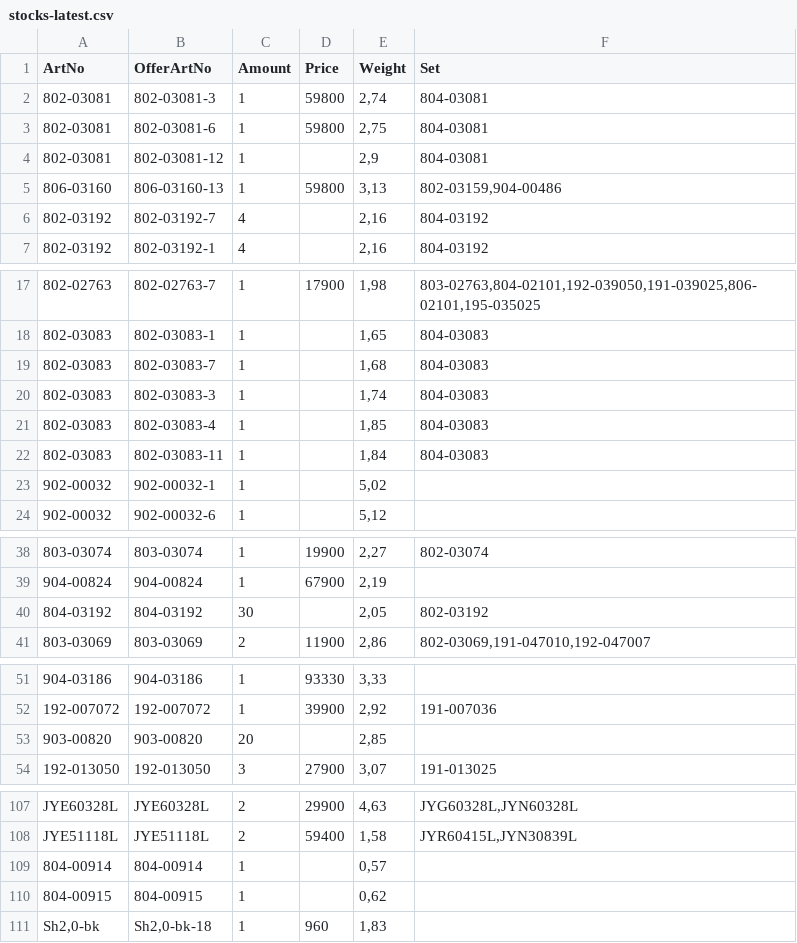
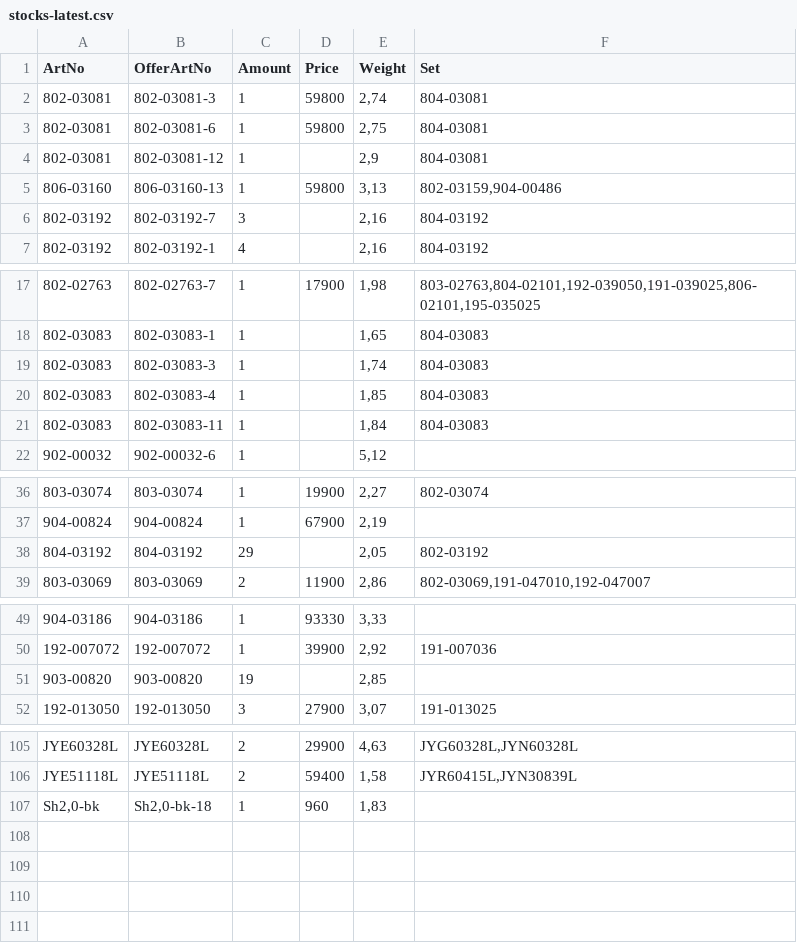
Before and after one commit to KodBuster/SINONIM-1C, a CSV file: data/stocks-latest.csv, drawn as a sheet; only a part is shown, gaps mark what is left out.

Commit message:
chore: stocks.csv from FTP (417d9e3e)

```diff
--- a/data/stocks-latest.csv
+++ b/data/stocks-latest.csv
@@ -5,3 +5,3 @@
 806-03160;806-03160-13;1;59800;3,13;802-03159,904-00486
-802-03192;802-03192-7;4;;2,16;804-03192
+802-03192;802-03192-7;3;;2,16;804-03192
 802-03192;802-03192-1;4;;2,16;804-03192
@@ -18,3 +18,2 @@
 802-03083;802-03083-1;1;;1,65;804-03083
-802-03083;802-03083-7;1;;1,68;804-03083
 802-03083;802-03083-3;1;;1,74;804-03083
@@ -22,3 +21,2 @@
 802-03083;802-03083-11;1;;1,84;804-03083
-902-00032;902-00032-1;1;;5,02;
 902-00032;902-00032-6;1;;5,12;
@@ -39,3 +37,3 @@
 904-00824;904-00824;1;67900;2,19;
-804-03192;804-03192;30;;2,05;802-03192
+804-03192;804-03192;29;;2,05;802-03192
 803-03069;803-03069;2;11900;2,86;802-03069,191-047010,192-047007
@@ -52,3 +50,3 @@
 192-007072;192-007072;1;39900;2,92;191-007036
-903-00820;903-00820;20;;2,85;
+903-00820;903-00820;19;;2,85;
 192-013050;192-013050;3;27900;3,07;191-013025
@@ -108,4 +106,2 @@ JYE60328L;JYE60328L;2;29900;4,63;JYG60328L,JYN60328L
 JYE51118L;JYE51118L;2;59400;1,58;JYR60415L,JYN30839L
-804-00914;804-00914;1;;0,57;
-804-00915;804-00915;1;;0,62;
 Sh2,0-bk;Sh2,0-bk-18;1;960;1,83;
```
